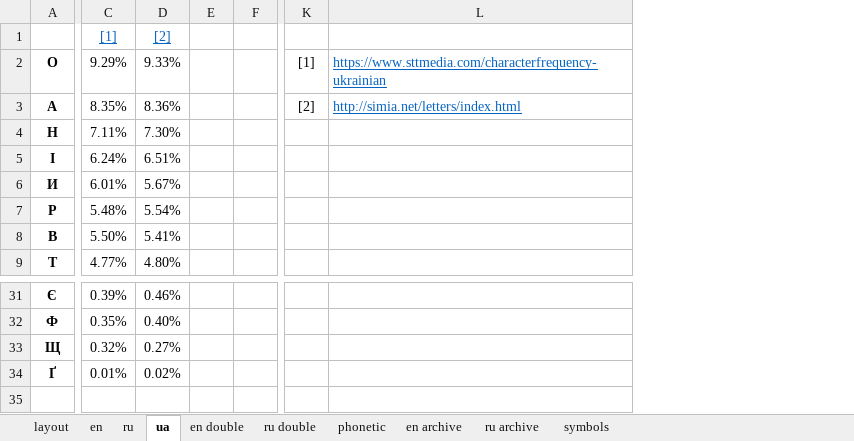
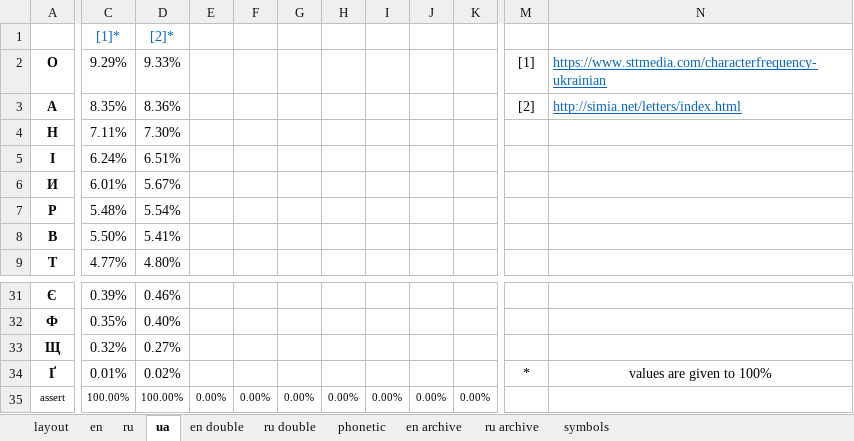
Before and after one commit to uqqu/qPhyx, an Excel workbook: external/calculation.xlsx, sheet ua, drawn as a sheet; only a part is shown, gaps mark what is left out; values as stored, in another font and other column widths than the file's, no borders; removed rows and columns are numbered as before the commit, all else as after; rows hold the shown columns only; the diff covers the shown part only; the diff names each change by its address in the sheet, - before the commit and + after, or states it on an @@ line.

```diff
--- a/external/calculation.xlsx (sheet ua)
+++ b/external/calculation.xlsx (sheet ua)
-column E, empty
-column F, empty
+column E, empty
+column F, empty
+column G, empty
+column H, empty
+column I, empty
+column J, empty
+column K, empty
-C1: [1]
+C1: [1]*
-C1:D1 underline: on
+C1:D1 underline: off
-D1: [2]
+D1: [2]*
-M34: (empty)
+M34: *
-N34: (empty)
+N34: values are given to 100%
+row 35: assert | 100.00% | 100.00% | 0.00% | 0.00% | 0.00% | 0.00% | 0.00% | 0.00% | 0.00%
```
Also changed, not shown: 3 removed columns elsewhere in this sheet, sheet ru double, sheet phonetic, sheet en double, sheet en archive, sheet en, sheet ru archive, 2 more sheets, formulas that keep their value, hidden cells.
